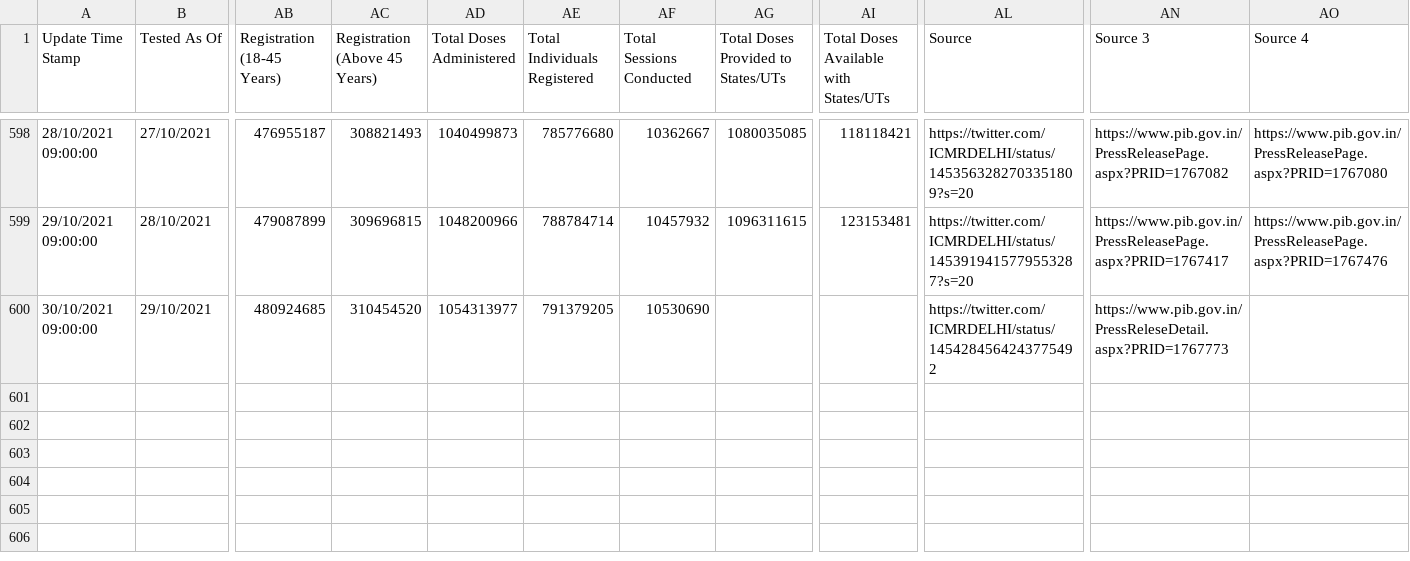
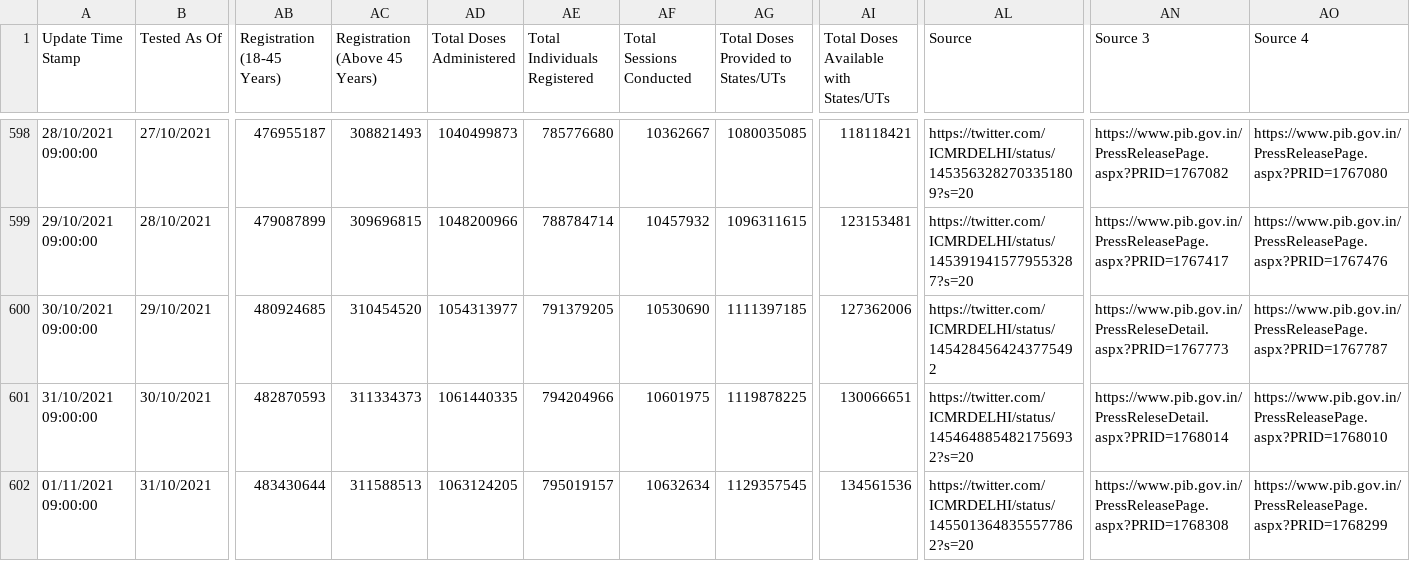
Before and after one commit to incovid19/data-staging, a CSV file: csv/latest/tested_numbers_icmr_data.csv, drawn as a sheet; only a part is shown, gaps mark what is left out; rows hold the shown columns only; the diff names each change by its address in the sheet, - before the commit and + after, or states it on an @@ line.

```diff
--- a/csv/latest/tested_numbers_icmr_data.csv
+++ b/csv/latest/tested_numbers_icmr_data.csv
-AG600: (empty)
+AG600: 1111397185
-AI600: (empty)
+AI600: 127362006
-AO600 (Source 4): (empty)
+AO600 (Source 4): https://www.pib.gov.in/PressReleasePage.aspx?PRID=1767787
+row 601: 31/10/2021 09:00:00 | 30/10/2021 | 482870593 | 311334373 | 1061440335 | 794204966 | 10601975 | 1119878225 | 130066651 | https://twitter.com/ICMRDELHI/status/1454648854821756932?s=20 | https://www.pib.gov.in/PressReleseDetail.aspx?PRID=1768014 | https://www.pib.gov.in/PressReleasePage.aspx?PRID=1768010
+row 602: 01/11/2021 09:00:00 | 31/10/2021 | 483430644 | 311588513 | 1063124205 | 795019157 | 10632634 | 1129357545 | 134561536 | https://twitter.com/ICMRDELHI/status/1455013648355577862?s=20 | https://www.pib.gov.in/PressReleasePage.aspx?PRID=1768308 | https://www.pib.gov.in/PressReleasePage.aspx?PRID=1768299
```
Also changed, not shown: csv/latest/case_time_series.csv, csv/latest/icmr_labs_statewise.csv, 7 other files.
